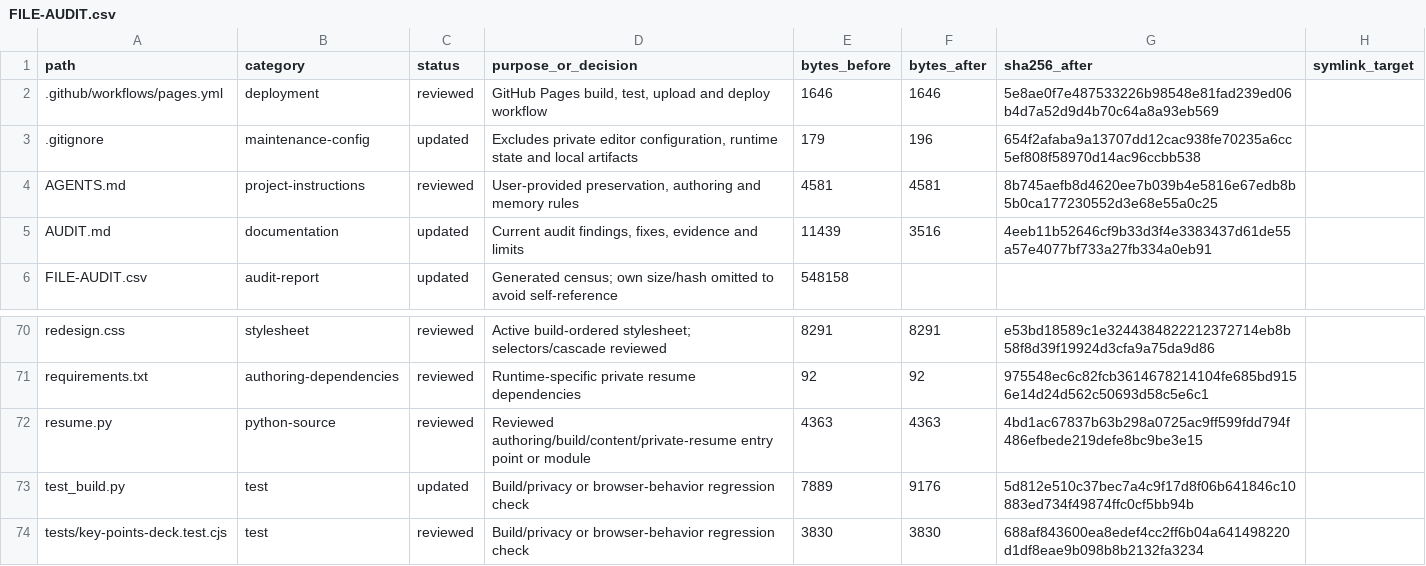
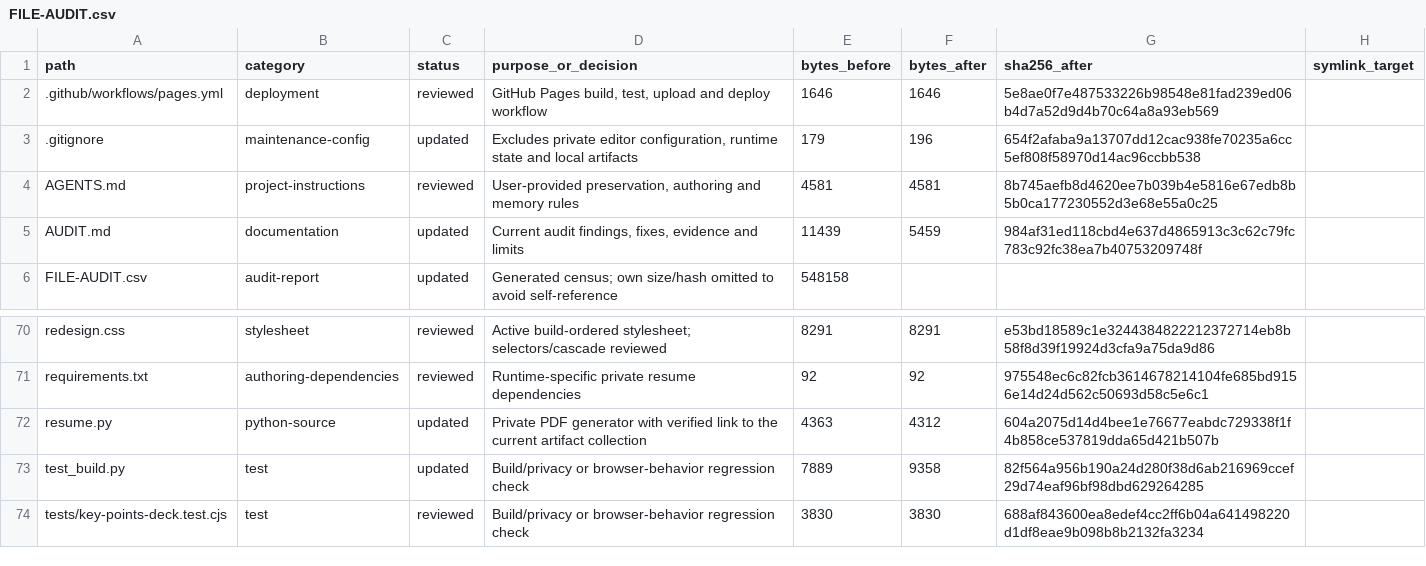
Before and after one commit to coder4421/vrund-portfolio, a CSV file: FILE-AUDIT.csv, drawn as a sheet; only a part is shown, gaps mark what is left out.

Commit message:
Document follow-up audit and update résumé link

```diff
--- a/FILE-AUDIT.csv
+++ b/FILE-AUDIT.csv
@@ -4,3 +4,3 @@ path,category,status,purpose_or_decision,bytes_before,bytes_after,sha256_after,s
 AGENTS.md,project-instructions,reviewed,"User-provided preservation, authoring and memory rules",4581,4581,8b745aefb8d4620ee7b039b4e5816e67edb8b5b0ca177230552d3e68e55a0c25,
-AUDIT.md,documentation,updated,"Current audit findings, fixes, evidence and limits",11439,3516,4eeb11b52646cf9b33d3f4e3383437d61de55a57e4077bf733a27fb334a0eb91,
+AUDIT.md,documentation,updated,"Current audit findings, fixes, evidence and limits",11439,5459,984af31ed118cbd4e637d4865913c3c62c79fc783c92fc38ea7b40753209748f,
 FILE-AUDIT.csv,audit-report,updated,Generated census; own size/hash omitted to avoid self-reference,548158,,,
@@ -71,4 +71,4 @@ redesign.css,stylesheet,reviewed,Active build-ordered stylesheet; selectors/casc
 requirements.txt,authoring-dependencies,reviewed,Runtime-specific private resume dependencies,92,92,975548ec6c82fcb3614678214104fe685bd9156e14d24d562c50693d58c5e6c1,
-resume.py,python-source,reviewed,Reviewed authoring/build/content/private-resume entry point or module,4363,4363,4bd1ac67837b63b298a0725ac9ff599fdd794f486efbede219defe8bc9be3e15,
-test_build.py,test,updated,Build/privacy or browser-behavior regression check,7889,9176,5d812e510c37bec7a4c9f17d8f06b641846c10883ed734f49874ffc0cf5bb94b,
+resume.py,python-source,updated,Private PDF generator with verified link to the current artifact collection,4363,4312,604a2075d14d4bee1e76677eabdc729338f1f4b858ce537819dda65d421b507b,
+test_build.py,test,updated,Build/privacy or browser-behavior regression check,7889,9358,82f564a956b190a24d280f38d6ab216969ccef29d74eaf96bf98dbd629264285,
 tests/key-points-deck.test.cjs,test,reviewed,Build/privacy or browser-behavior regression check,3830,3830,688af843600ea8edef4cc2ff6b04a641498220d1df8eae9b098b8b2132fa3234,
```
Also changed, not shown: 3 other files.
